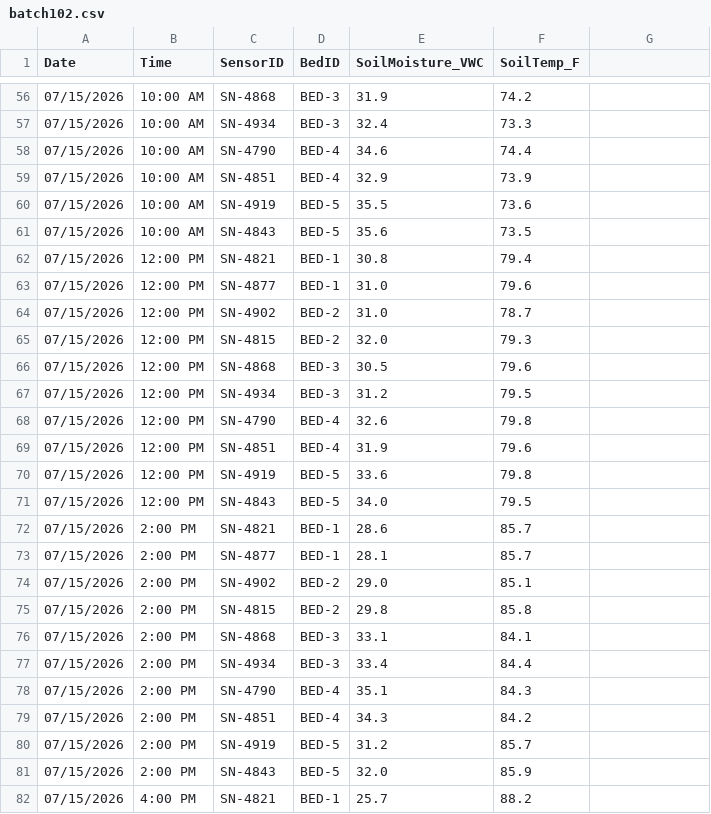
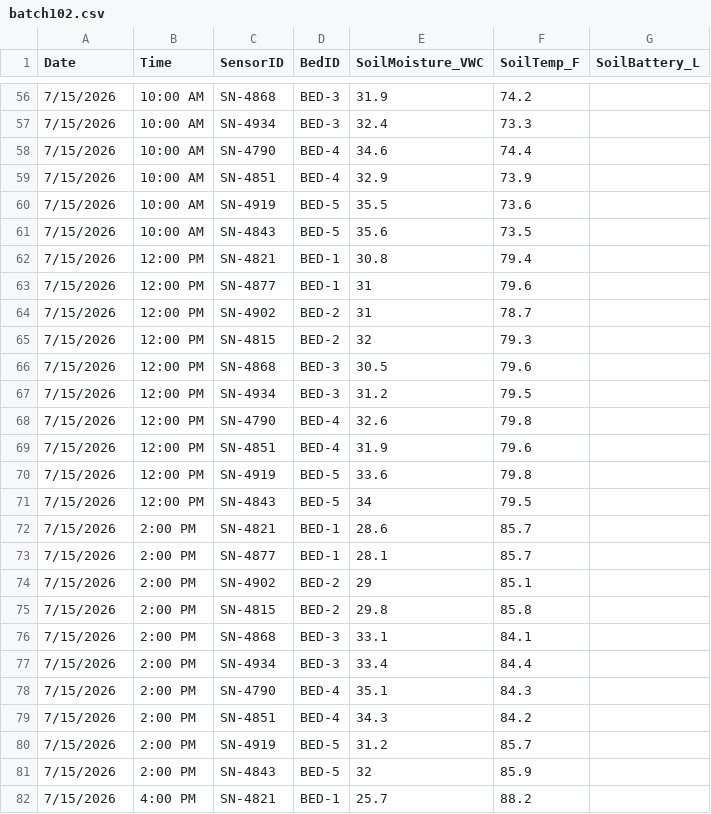
Before and after one commit to tinashebure9-create/Greenhouse, a CSV file: source-data/batch102.csv, drawn as a sheet; only a part is shown, gaps mark what is left out; the diff covers the shown part only.

```diff
--- a/source-data/batch102.csv
+++ b/source-data/batch102.csv
@@ -1 +1 @@
-Date,Time,SensorID,BedID,SoilMoisture_VWC,SoilTemp_F
+Date,Time,SensorID,BedID,SoilMoisture_VWC,SoilTemp_F,SoilBattery_L
@@ -56,27 +56,27 @@ Date,Time,SensorID,BedID,SoilMoisture_VWC,SoilTemp_F
-07/15/2026,10:00 AM,SN-4868,BED-3,31.9,74.2
-07/15/2026,10:00 AM,SN-4934,BED-3,32.4,73.3
-07/15/2026,10:00 AM,SN-4790,BED-4,34.6,74.4
-07/15/2026,10:00 AM,SN-4851,BED-4,32.9,73.9
-07/15/2026,10:00 AM,SN-4919,BED-5,35.5,73.6
-07/15/2026,10:00 AM,SN-4843,BED-5,35.6,73.5
-07/15/2026,12:00 PM,SN-4821,BED-1,30.8,79.4
-07/15/2026,12:00 PM,SN-4877,BED-1,31.0,79.6
-07/15/2026,12:00 PM,SN-4902,BED-2,31.0,78.7
-07/15/2026,12:00 PM,SN-4815,BED-2,32.0,79.3
-07/15/2026,12:00 PM,SN-4868,BED-3,30.5,79.6
-07/15/2026,12:00 PM,SN-4934,BED-3,31.2,79.5
-07/15/2026,12:00 PM,SN-4790,BED-4,32.6,79.8
-07/15/2026,12:00 PM,SN-4851,BED-4,31.9,79.6
-07/15/2026,12:00 PM,SN-4919,BED-5,33.6,79.8
-07/15/2026,12:00 PM,SN-4843,BED-5,34.0,79.5
-07/15/2026,2:00 PM,SN-4821,BED-1,28.6,85.7
-07/15/2026,2:00 PM,SN-4877,BED-1,28.1,85.7
-07/15/2026,2:00 PM,SN-4902,BED-2,29.0,85.1
-07/15/2026,2:00 PM,SN-4815,BED-2,29.8,85.8
-07/15/2026,2:00 PM,SN-4868,BED-3,33.1,84.1
-07/15/2026,2:00 PM,SN-4934,BED-3,33.4,84.4
-07/15/2026,2:00 PM,SN-4790,BED-4,35.1,84.3
-07/15/2026,2:00 PM,SN-4851,BED-4,34.3,84.2
-07/15/2026,2:00 PM,SN-4919,BED-5,31.2,85.7
-07/15/2026,2:00 PM,SN-4843,BED-5,32.0,85.9
-07/15/2026,4:00 PM,SN-4821,BED-1,25.7,88.2
+7/15/2026,10:00 AM,SN-4868,BED-3,31.9,74.2,
+7/15/2026,10:00 AM,SN-4934,BED-3,32.4,73.3,
+7/15/2026,10:00 AM,SN-4790,BED-4,34.6,74.4,
+7/15/2026,10:00 AM,SN-4851,BED-4,32.9,73.9,
+7/15/2026,10:00 AM,SN-4919,BED-5,35.5,73.6,
+7/15/2026,10:00 AM,SN-4843,BED-5,35.6,73.5,
+7/15/2026,12:00 PM,SN-4821,BED-1,30.8,79.4,
+7/15/2026,12:00 PM,SN-4877,BED-1,31,79.6,
+7/15/2026,12:00 PM,SN-4902,BED-2,31,78.7,
+7/15/2026,12:00 PM,SN-4815,BED-2,32,79.3,
+7/15/2026,12:00 PM,SN-4868,BED-3,30.5,79.6,
+7/15/2026,12:00 PM,SN-4934,BED-3,31.2,79.5,
+7/15/2026,12:00 PM,SN-4790,BED-4,32.6,79.8,
+7/15/2026,12:00 PM,SN-4851,BED-4,31.9,79.6,
+7/15/2026,12:00 PM,SN-4919,BED-5,33.6,79.8,
+7/15/2026,12:00 PM,SN-4843,BED-5,34,79.5,
+7/15/2026,2:00 PM,SN-4821,BED-1,28.6,85.7,
+7/15/2026,2:00 PM,SN-4877,BED-1,28.1,85.7,
+7/15/2026,2:00 PM,SN-4902,BED-2,29,85.1,
+7/15/2026,2:00 PM,SN-4815,BED-2,29.8,85.8,
+7/15/2026,2:00 PM,SN-4868,BED-3,33.1,84.1,
+7/15/2026,2:00 PM,SN-4934,BED-3,33.4,84.4,
+7/15/2026,2:00 PM,SN-4790,BED-4,35.1,84.3,
+7/15/2026,2:00 PM,SN-4851,BED-4,34.3,84.2,
+7/15/2026,2:00 PM,SN-4919,BED-5,31.2,85.7,
+7/15/2026,2:00 PM,SN-4843,BED-5,32,85.9,
+7/15/2026,4:00 PM,SN-4821,BED-1,25.7,88.2,
```
Also changed, not shown: 108 edited cells elsewhere in this file, 2 other files.
